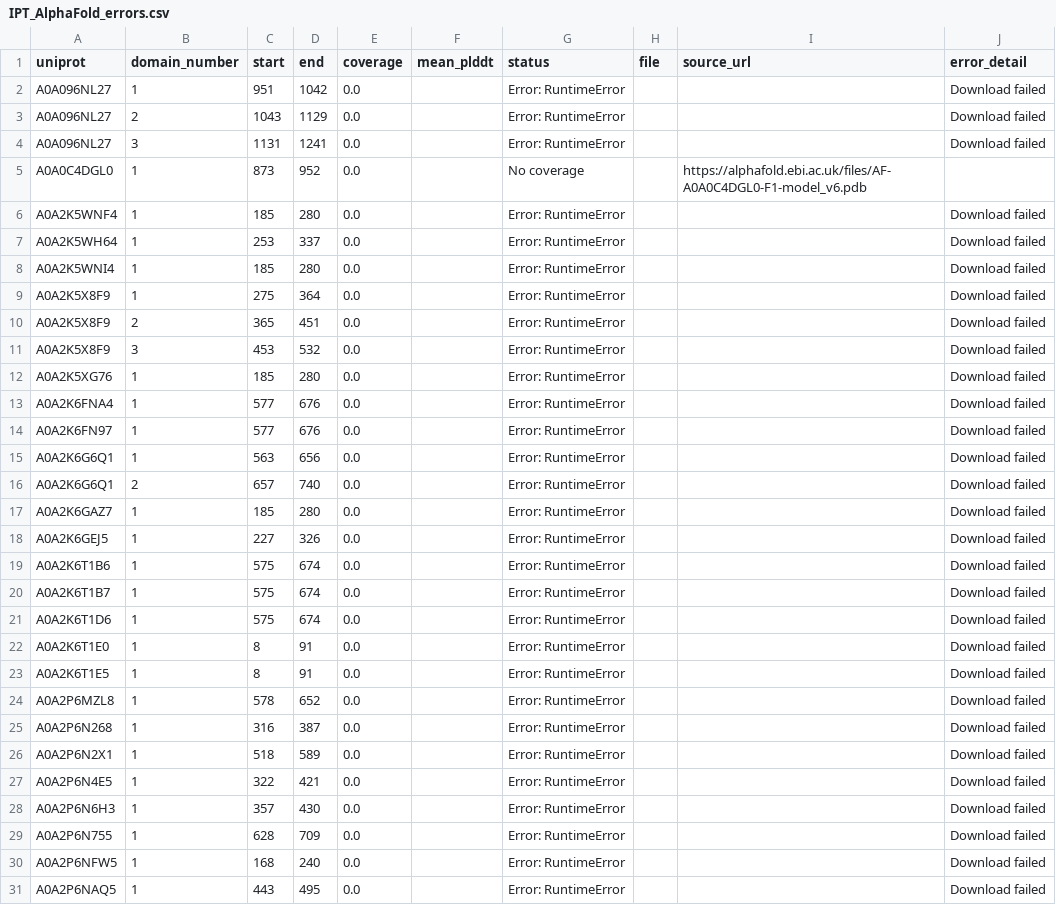
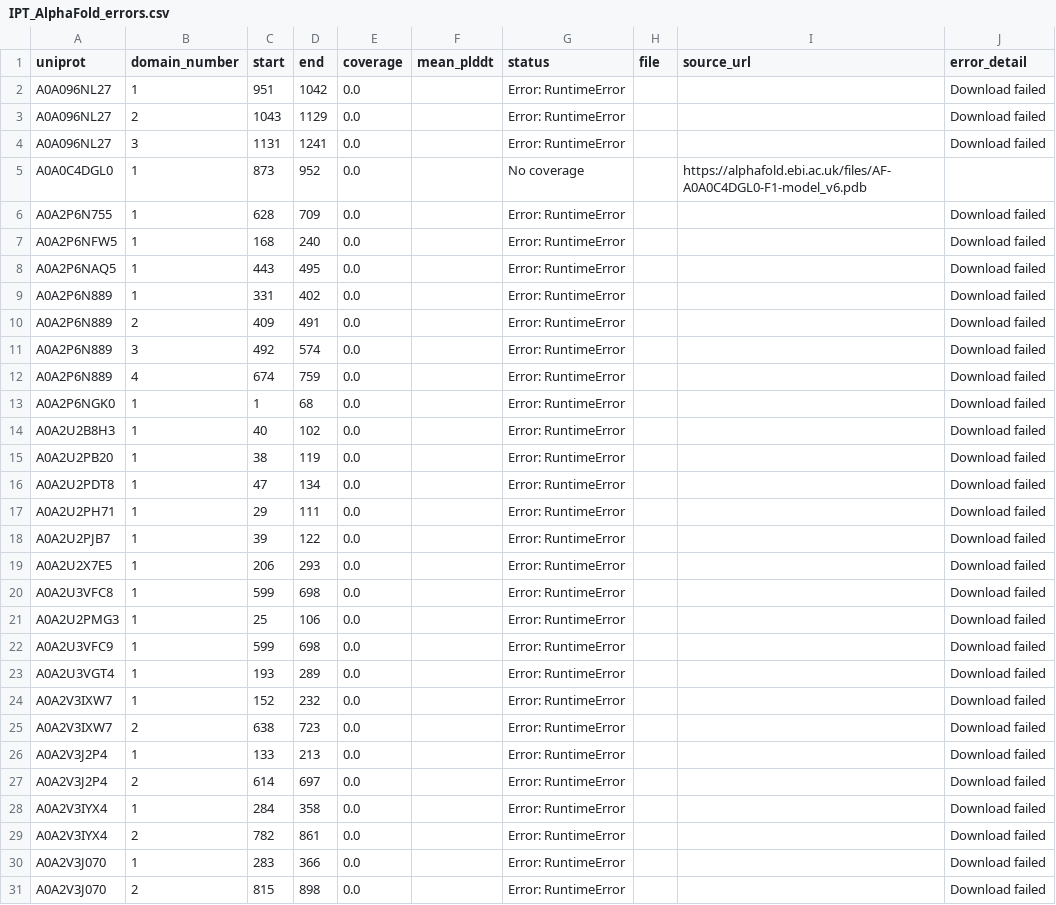
Before and after one commit to NephVar/IPT, a CSV file: metadata/IPT_AlphaFold_errors.csv, drawn as a sheet; only a part is shown; the shorter side is filled out with more unchanged rows.

```diff
--- a/metadata/IPT_AlphaFold_errors.csv
+++ b/metadata/IPT_AlphaFold_errors.csv
@@ -5,25 +5,2 @@ A0A096NL27,3,1131,1241,0.0,,Error: RuntimeError,,,Download failed
 A0A0C4DGL0,1,873,952,0.0,,No coverage,,https://alphafold.ebi.ac.uk/files/AF-A0A0C4DGL0-F1-model_v6.pdb,
-A0A2K5WNF4,1,185,280,0.0,,Error: RuntimeError,,,Download failed
-A0A2K5WH64,1,253,337,0.0,,Error: RuntimeError,,,Download failed
-A0A2K5WNI4,1,185,280,0.0,,Error: RuntimeError,,,Download failed
-A0A2K5X8F9,1,275,364,0.0,,Error: RuntimeError,,,Download failed
-A0A2K5X8F9,2,365,451,0.0,,Error: RuntimeError,,,Download failed
-A0A2K5X8F9,3,453,532,0.0,,Error: RuntimeError,,,Download failed
-A0A2K5XG76,1,185,280,0.0,,Error: RuntimeError,,,Download failed
-A0A2K6FNA4,1,577,676,0.0,,Error: RuntimeError,,,Download failed
-A0A2K6FN97,1,577,676,0.0,,Error: RuntimeError,,,Download failed
-A0A2K6G6Q1,1,563,656,0.0,,Error: RuntimeError,,,Download failed
-A0A2K6G6Q1,2,657,740,0.0,,Error: RuntimeError,,,Download failed
-A0A2K6GAZ7,1,185,280,0.0,,Error: RuntimeError,,,Download failed
-A0A2K6GEJ5,1,227,326,0.0,,Error: RuntimeError,,,Download failed
-A0A2K6T1B6,1,575,674,0.0,,Error: RuntimeError,,,Download failed
-A0A2K6T1B7,1,575,674,0.0,,Error: RuntimeError,,,Download failed
-A0A2K6T1D6,1,575,674,0.0,,Error: RuntimeError,,,Download failed
-A0A2K6T1E0,1,8,91,0.0,,Error: RuntimeError,,,Download failed
-A0A2K6T1E5,1,8,91,0.0,,Error: RuntimeError,,,Download failed
-A0A2P6MZL8,1,578,652,0.0,,Error: RuntimeError,,,Download failed
-A0A2P6N268,1,316,387,0.0,,Error: RuntimeError,,,Download failed
-A0A2P6N2X1,1,518,589,0.0,,Error: RuntimeError,,,Download failed
-A0A2P6N4E5,1,322,421,0.0,,Error: RuntimeError,,,Download failed
-A0A2P6N6H3,1,357,430,0.0,,Error: RuntimeError,,,Download failed
 A0A2P6N755,1,628,709,0.0,,Error: RuntimeError,,,Download failed
```
Also changed, not shown: metadata/IPT_AlphaFold_recovery_attempts.csv, 25 other files.
